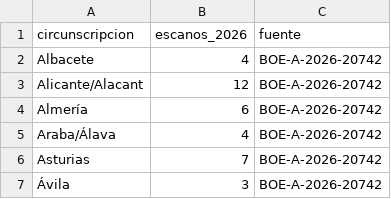
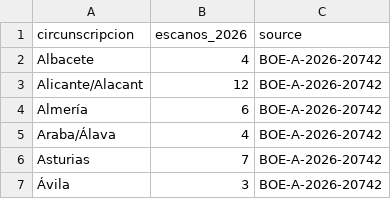
Before and after one commit to DrRomanSalvador/coalicion, a CSV file: data/2026_circunscripciones_oficiales.csv, drawn as a sheet; only a part is shown.

```diff
--- a/data/2026_circunscripciones_oficiales.csv
+++ b/data/2026_circunscripciones_oficiales.csv
@@ -1,2 +1,2 @@
-circunscripcion,escanos_2026,fuente
+circunscripcion,escanos_2026,source
 Albacete,4,BOE-A-2026-20742
```
